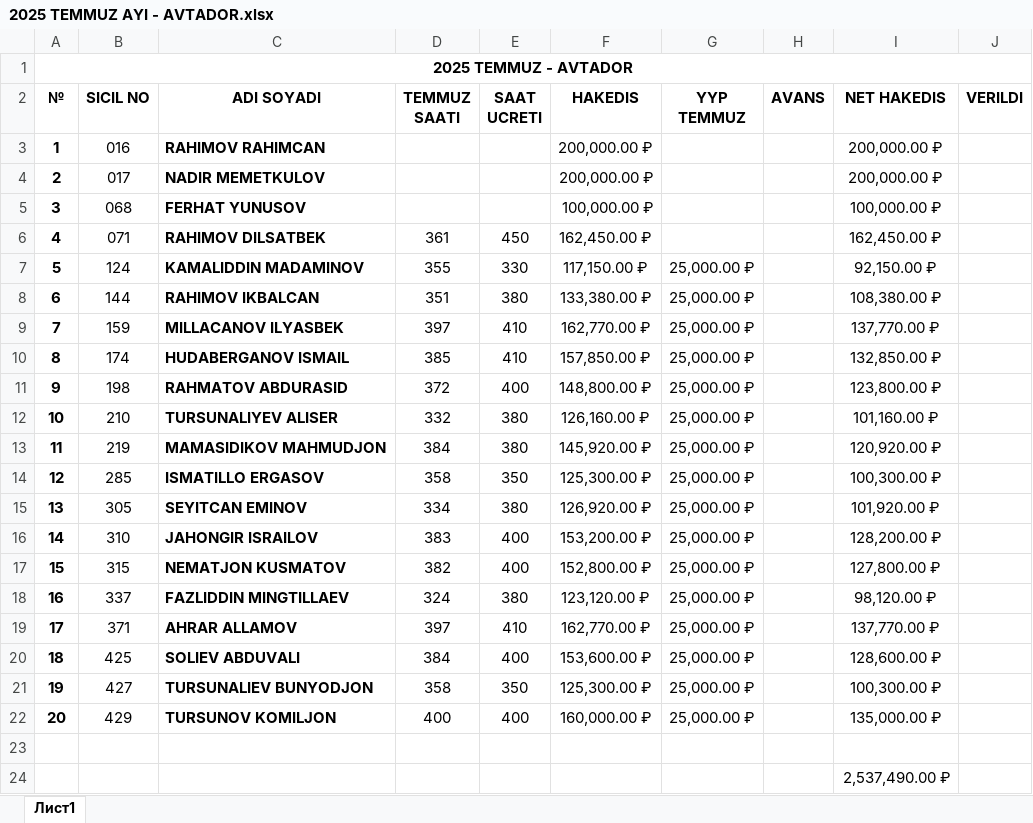
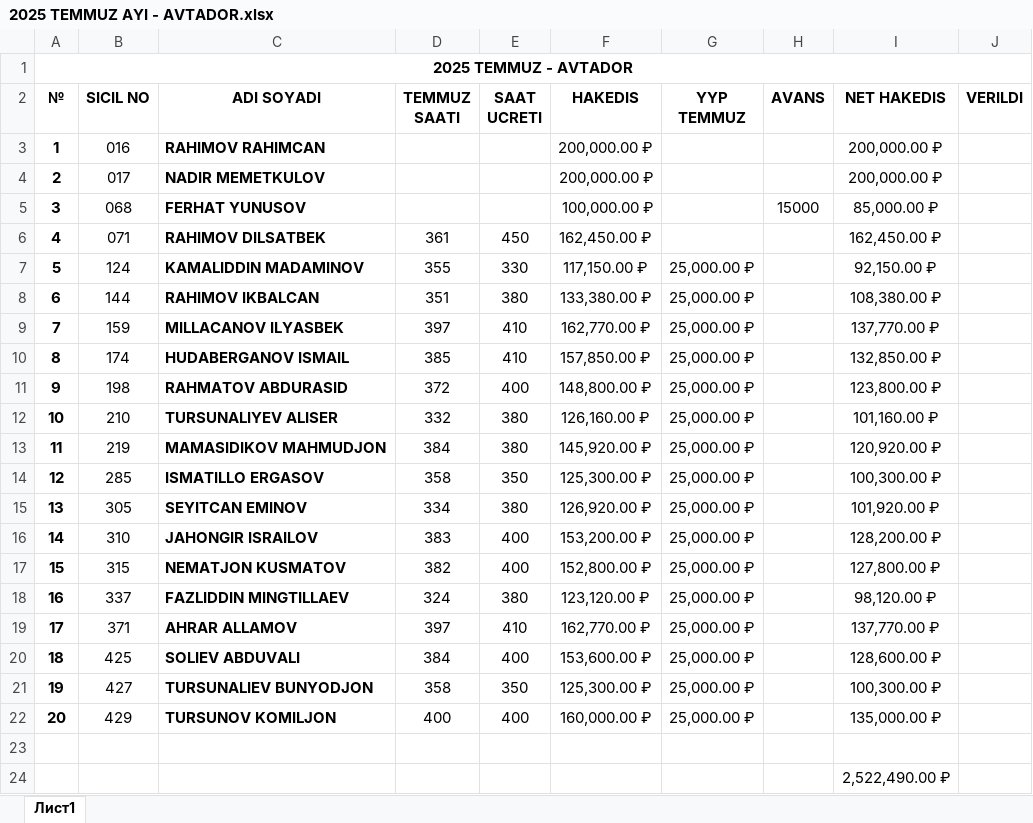
Before and after one commit to GuvenEminSamil/OfisDosyalariYedegi, an Excel workbook: Ofis Dosyalari/HAKEDISLER/2025/TEMMUZ 2025/2025 TEMMUZ AYI - AVTADOR.xlsx, sheet Лист1, drawn as a sheet; values as stored, in another font and other column widths than the file's, no borders; the diff names each change by its address in the sheet, - before the commit and + after, or states it on an @@ line.

```diff
--- a/Ofis Dosyalari/HAKEDISLER/2025/TEMMUZ 2025/2025 TEMMUZ AYI - AVTADOR.xlsx (sheet Лист1)
+++ b/Ofis Dosyalari/HAKEDISLER/2025/TEMMUZ 2025/2025 TEMMUZ AYI - AVTADOR.xlsx (sheet Лист1)
-H5 (AVANS): (empty)
+H5 (AVANS): 15000
-I5 (NET HAKEDIS): 100,000.00 ₽
+I5 (NET HAKEDIS): 85,000.00 ₽
-I24 (NET HAKEDIS): 2,537,490.00 ₽
+I24 (NET HAKEDIS): 2,522,490.00 ₽
```
Also changed, not shown: Ofis Dosyalari/HAKEDISLER/2025/TEMMUZ 2025/2025 TEMMUZ AYI - AGREGA.xlsx.
